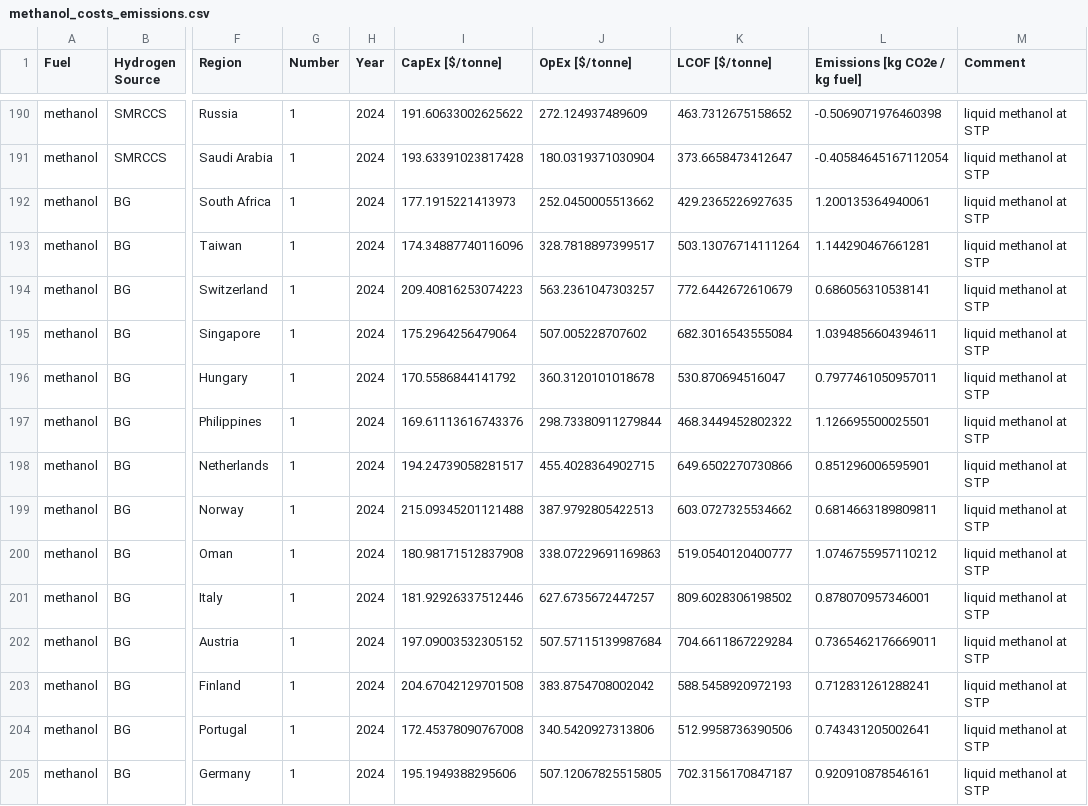
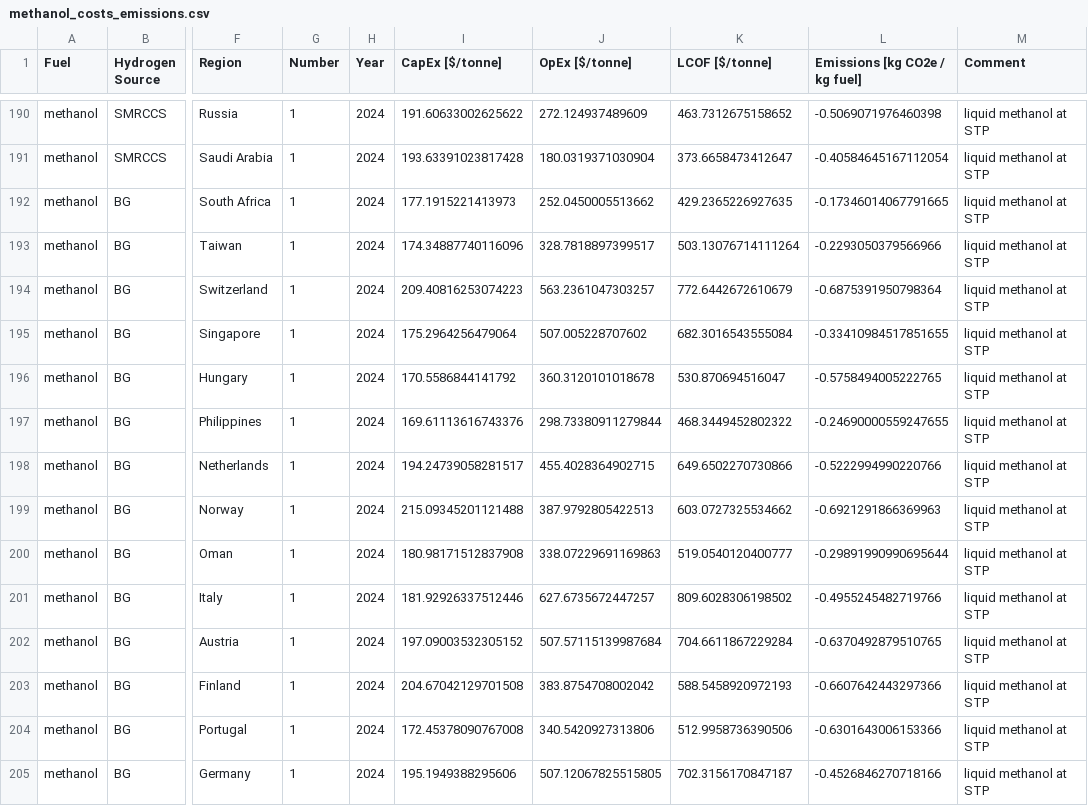
Before and after one commit to mcsc-impact-climate/MIT_NavigaTE_inputs, a CSV file: input_fuel_pathway_data/production/methanol_costs_emissions.csv, drawn as a sheet; only a part is shown, gaps mark what is left out; the diff covers the shown part only; the diff names each change by its address in the sheet, - before the commit and + after, or states it on an @@ line.

Commit message:
Finished adding bio-LNG pathway

```diff
--- a/input_fuel_pathway_data/production/methanol_costs_emissions.csv
+++ b/input_fuel_pathway_data/production/methanol_costs_emissions.csv
-L192 (Emissions [kg CO2e / kg fuel]): 1.200135364940061
+L192 (Emissions [kg CO2e / kg fuel]): -0.17346014067791665
-L193 (Emissions [kg CO2e / kg fuel]): 1.144290467661281
+L193 (Emissions [kg CO2e / kg fuel]): -0.2293050379566966
-L194 (Emissions [kg CO2e / kg fuel]): 0.686056310538141
+L194 (Emissions [kg CO2e / kg fuel]): -0.6875391950798364
-L195 (Emissions [kg CO2e / kg fuel]): 1.0394856604394611
+L195 (Emissions [kg CO2e / kg fuel]): -0.33410984517851655
-L196 (Emissions [kg CO2e / kg fuel]): 0.7977461050957011
+L196 (Emissions [kg CO2e / kg fuel]): -0.5758494005222765
-L197 (Emissions [kg CO2e / kg fuel]): 1.126695500025501
+L197 (Emissions [kg CO2e / kg fuel]): -0.24690000559247655
-L198 (Emissions [kg CO2e / kg fuel]): 0.851296006595901
+L198 (Emissions [kg CO2e / kg fuel]): -0.5222994990220766
-L199 (Emissions [kg CO2e / kg fuel]): 0.6814663189809811
+L199 (Emissions [kg CO2e / kg fuel]): -0.6921291866369963
-L200 (Emissions [kg CO2e / kg fuel]): 1.0746755957110212
+L200 (Emissions [kg CO2e / kg fuel]): -0.29891990990695644
-L201 (Emissions [kg CO2e / kg fuel]): 0.878070957346001
+L201 (Emissions [kg CO2e / kg fuel]): -0.4955245482719766
-L202 (Emissions [kg CO2e / kg fuel]): 0.7365462176669011
+L202 (Emissions [kg CO2e / kg fuel]): -0.6370492879510765
-L203 (Emissions [kg CO2e / kg fuel]): 0.712831261288241
+L203 (Emissions [kg CO2e / kg fuel]): -0.6607642443297366
-L204 (Emissions [kg CO2e / kg fuel]): 0.743431205002641
+L204 (Emissions [kg CO2e / kg fuel]): -0.6301643006153366
-L205 (Emissions [kg CO2e / kg fuel]): 0.920910878546161
+L205 (Emissions [kg CO2e / kg fuel]): -0.4526846270718166
```
Also changed, not shown: 100 edited cells elsewhere in this file, input_fuel_pathway_data/production/FTdiesel_costs_emissions.csv, input_fuel_pathway_data/production/lsng_costs_emissions.csv, 1 other file.
